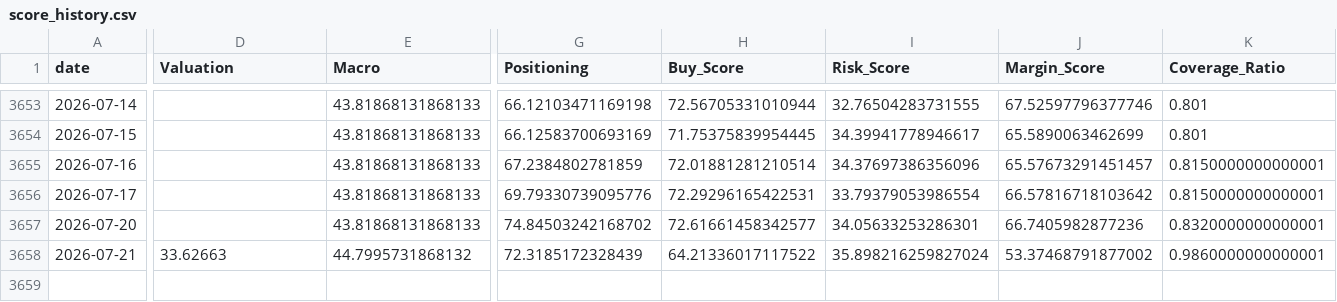
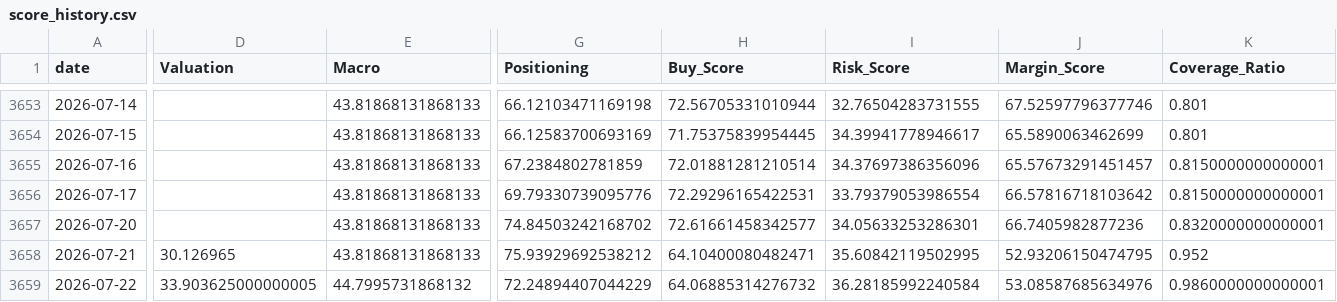
Before and after one commit to oldweng415-dev/investment-os, a CSV file: output/score_history.csv, drawn as a sheet; only a part is shown, gaps mark what is left out; rows hold the shown columns only; the diff covers the shown part only; the diff names each change by its address in the sheet, - before the commit and + after, or states it on an @@ line.

```diff
--- a/output/score_history.csv
+++ b/output/score_history.csv
-D3658 (Valuation): 33.62663
+D3658 (Valuation): 30.126965
-E3658 (Macro): 44.7995731868132
+E3658 (Macro): 43.81868131868133
-G3658 (Positioning): 72.3185172328439
+G3658 (Positioning): 75.93929692538212
-H3658 (Buy_Score): 64.21336017117522
+H3658 (Buy_Score): 64.10400080482471
-I3658 (Risk_Score): 35.898216259827024
+I3658 (Risk_Score): 35.60842119502995
-J3658 (Margin_Score): 53.37468791877002
+J3658 (Margin_Score): 52.93206150474795
-K3658 (Coverage_Ratio): 0.9860000000000001
+K3658 (Coverage_Ratio): 0.952
+row 3659: 2026-07-22 | 33.903625000000005 | 44.7995731868132 | 72.24894407044229 | 64.06885314276732 | 36.28185992240584 | 53.08587685634976 | 0.9860000000000001
```
Also changed, not shown: 1 edited cell elsewhere in this file, output/module_data_quality.csv, output/raw_indicator_snapshot.csv, 2 other files.
